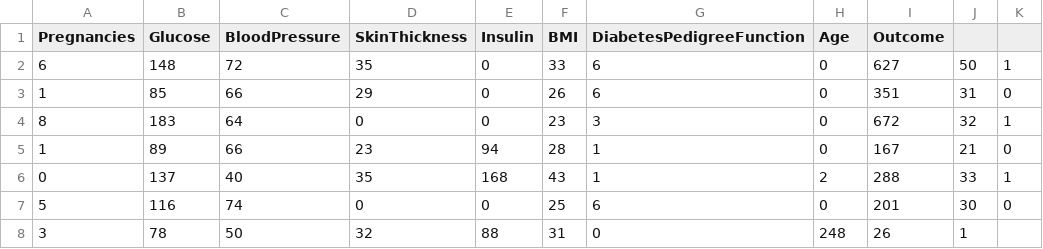
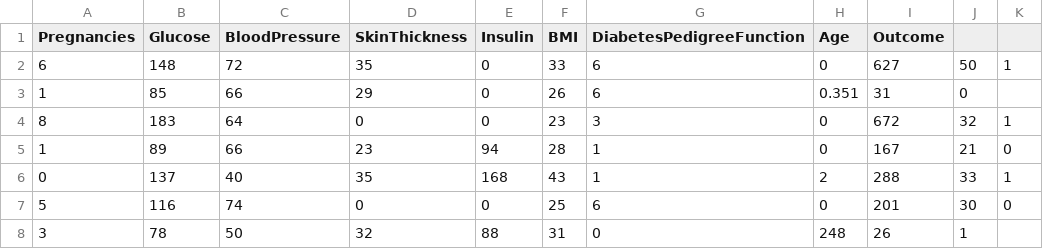
Before and after one commit to bwuny/AnaliseDiabetes, a CSV file: diabetes.csv, drawn as a sheet; only a part is shown.

Commit message:
Update diabetes.csv
typo na segunda linha

```diff
--- a/diabetes.csv
+++ b/diabetes.csv
@@ -2,3 +2,3 @@ Pregnancies,Glucose,BloodPressure,SkinThickness,Insulin,BMI,DiabetesPedigreeFunc
 6,148,72,35,0,33,6,0,627,50,1
-1,85,66,29,0,26,6,0,351,31,0
+1,85,66,29,0,26,6,0.351,31,0
 8,183,64,0,0,23,3,0,672,32,1
```
